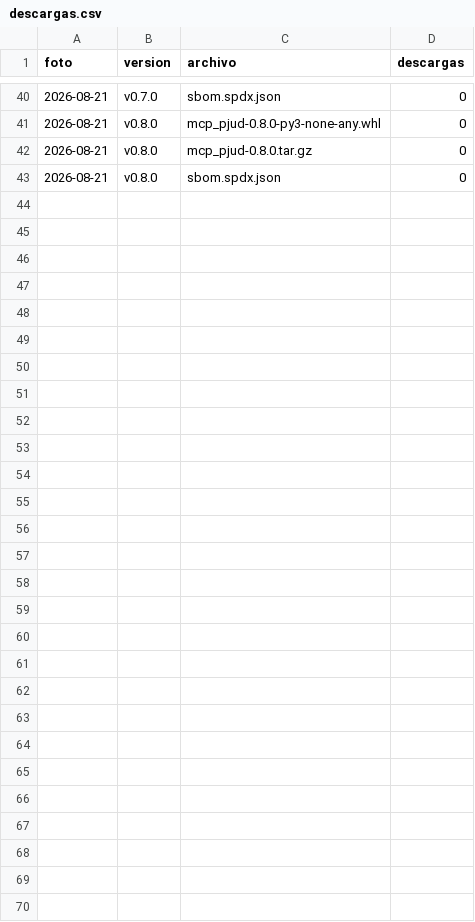
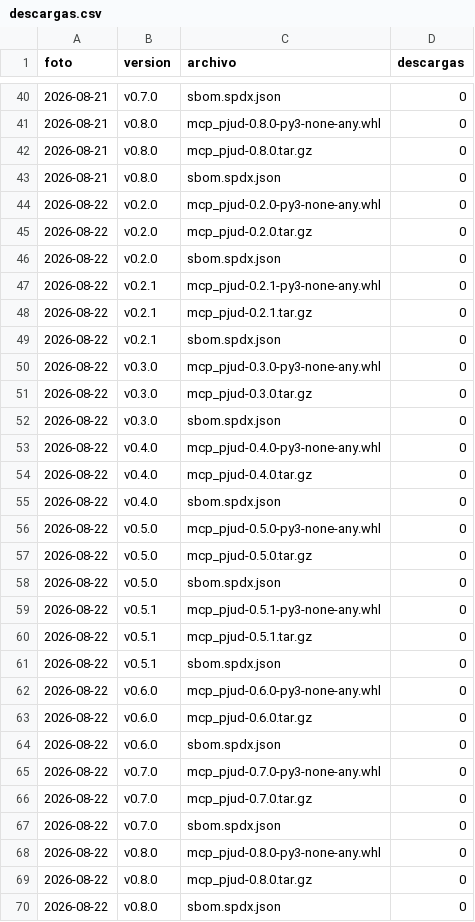
Before and after one commit to notluquis/mcp-pjud-cl, a CSV file: descargas.csv, drawn as a sheet; only a part is shown, gaps mark what is left out.

```diff
--- a/descargas.csv
+++ b/descargas.csv
@@ -43 +43,28 @@ foto,version,archivo,descargas
 2026-08-21,v0.8.0,sbom.spdx.json,0
+2026-08-22,v0.2.0,mcp_pjud-0.2.0-py3-none-any.whl,0
+2026-08-22,v0.2.0,mcp_pjud-0.2.0.tar.gz,0
+2026-08-22,v0.2.0,sbom.spdx.json,0
+2026-08-22,v0.2.1,mcp_pjud-0.2.1-py3-none-any.whl,0
+2026-08-22,v0.2.1,mcp_pjud-0.2.1.tar.gz,0
+2026-08-22,v0.2.1,sbom.spdx.json,0
+2026-08-22,v0.3.0,mcp_pjud-0.3.0-py3-none-any.whl,0
+2026-08-22,v0.3.0,mcp_pjud-0.3.0.tar.gz,0
+2026-08-22,v0.3.0,sbom.spdx.json,0
+2026-08-22,v0.4.0,mcp_pjud-0.4.0-py3-none-any.whl,0
+2026-08-22,v0.4.0,mcp_pjud-0.4.0.tar.gz,0
+2026-08-22,v0.4.0,sbom.spdx.json,0
+2026-08-22,v0.5.0,mcp_pjud-0.5.0-py3-none-any.whl,0
+2026-08-22,v0.5.0,mcp_pjud-0.5.0.tar.gz,0
+2026-08-22,v0.5.0,sbom.spdx.json,0
+2026-08-22,v0.5.1,mcp_pjud-0.5.1-py3-none-any.whl,0
+2026-08-22,v0.5.1,mcp_pjud-0.5.1.tar.gz,0
+2026-08-22,v0.5.1,sbom.spdx.json,0
+2026-08-22,v0.6.0,mcp_pjud-0.6.0-py3-none-any.whl,0
+2026-08-22,v0.6.0,mcp_pjud-0.6.0.tar.gz,0
+2026-08-22,v0.6.0,sbom.spdx.json,0
+2026-08-22,v0.7.0,mcp_pjud-0.7.0-py3-none-any.whl,0
+2026-08-22,v0.7.0,mcp_pjud-0.7.0.tar.gz,0
+2026-08-22,v0.7.0,sbom.spdx.json,0
+2026-08-22,v0.8.0,mcp_pjud-0.8.0-py3-none-any.whl,0
+2026-08-22,v0.8.0,mcp_pjud-0.8.0.tar.gz,0
+2026-08-22,v0.8.0,sbom.spdx.json,0
```
Also changed, not shown: referentes.csv, rutas.csv, 3 other files.
